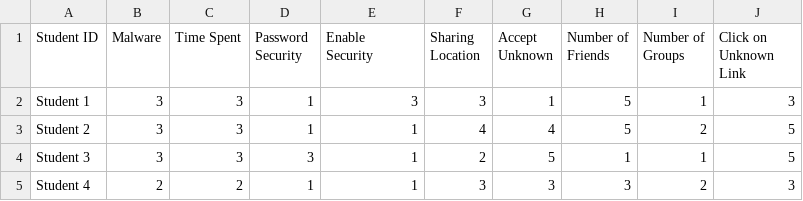
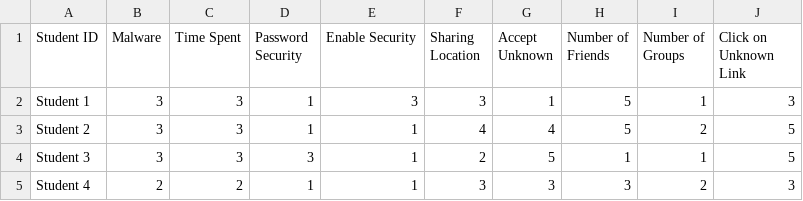
Before and after one commit to rapxang/Statical-Computing, a CSV file: Assignment 3/Assignemnt/Cyber threats/Malware.csv, drawn as a sheet; only a part is shown.

```diff
--- a/Assignment 3/Assignemnt/Cyber threats/Malware.csv
+++ b/Assignment 3/Assignemnt/Cyber threats/Malware.csv
@@ -1,10 +1,2 @@
-Student ID,Malware,Time Spent,"Password
-Security","Enable
-Security","Sharing
-Location","Accept
-Unknown","Number of
-Friends","Number of
-Groups","Click on
-Unknown
-Link "
+Student ID,Malware,Time Spent,"Password Security","Enable Security","Sharing Location","Accept Unknown","Number of Friends","Number of Groups","Click on Unknown Link"
 Student 1,3,3,1,3,3,1,5,1,3
```
Also changed, not shown: Assignment 3/Assignemnt/Cyber threats/Cyber bullying.csv, Assignment 3/Assignemnt/Cyber threats/Fake Profile.csv, 8 other files.
